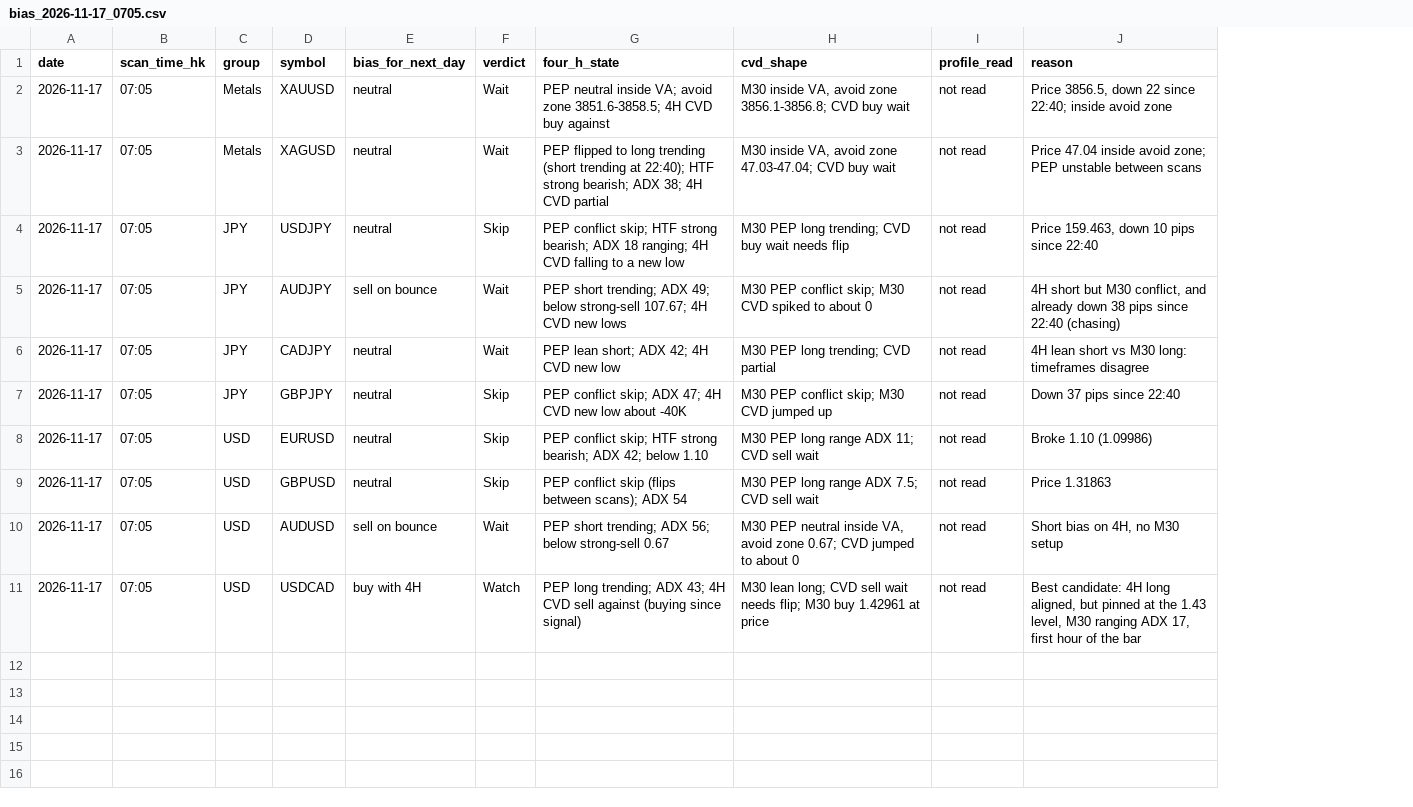
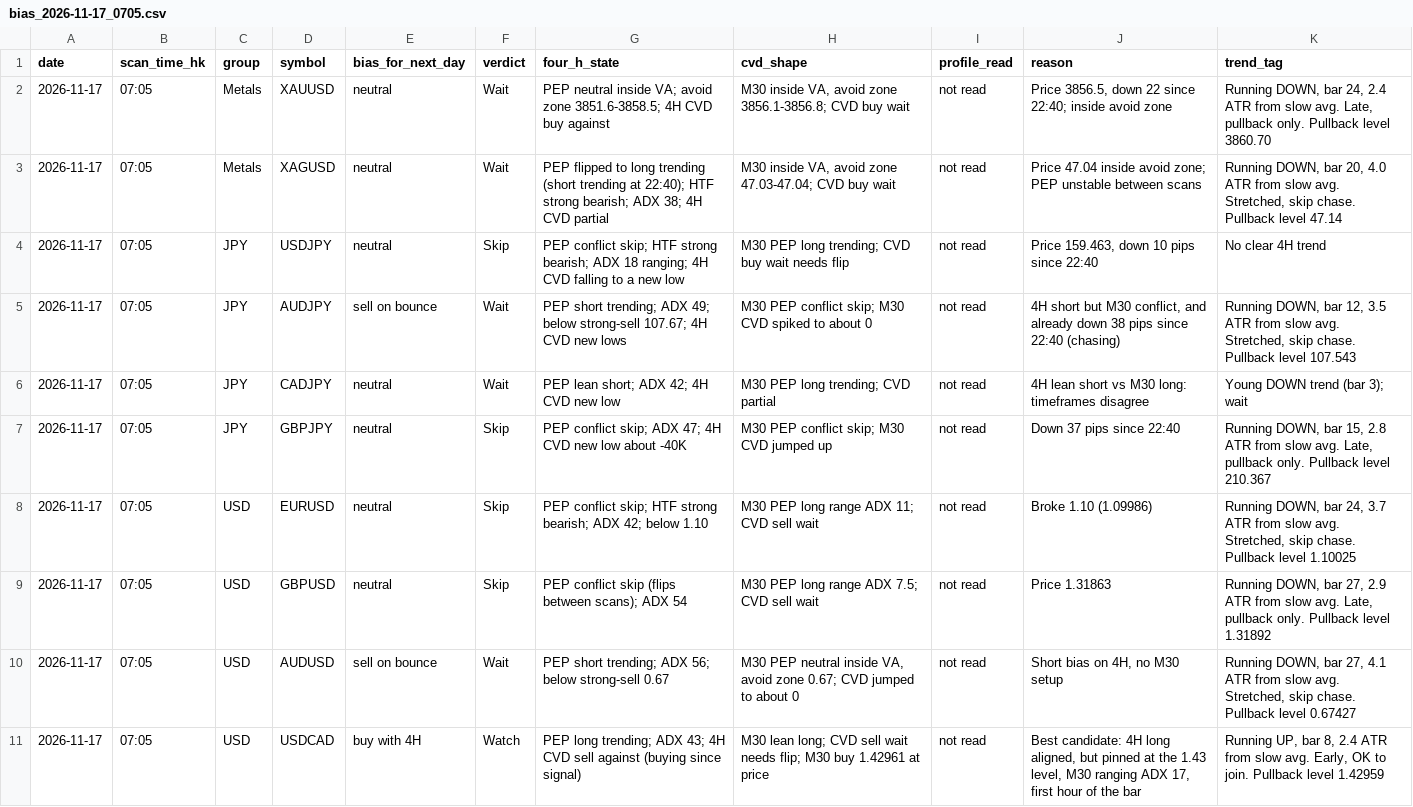
Before and after one commit to DeeNiece/vep, a CSV file: journal/data/bias_2026-11-17_0705.csv, drawn as a sheet; the diff names each change by its address in the sheet, - before the commit and + after, or states it on an @@ line.

```diff
--- a/journal/data/bias_2026-11-17_0705.csv
+++ b/journal/data/bias_2026-11-17_0705.csv
+column K (trend_tag), rows 2-11: Running DOWN, bar 24, 2.4 ATR from slow avg. Late, pullback only. Pullback level 3860.70 | Running DOWN, bar 20, 4.0 ATR from slow avg. Stretched, skip chase. Pullback level 47.14 | No clear 4H trend | Running DOWN, bar 12, 3.5 ATR from slow avg. Stretched, skip chase. Pullback level 107.543 | Young DOWN trend (bar 3); wait | Running DOWN, bar 15, 2.8 ATR from slow avg. Late, pullback only. Pullback level 210.367 | Running DOWN, bar 24, 3.7 ATR from slow avg. Stretched, skip chase. Pullback level 1.10025 | Running DOWN, bar 27, 2.9 ATR from slow avg. Late, pullback only. Pullback level 1.31892 | Running DOWN, bar 27, 4.1 ATR from slow avg. Stretched, skip chase. Pullback level 0.67427 | Running UP, bar 8, 2.4 ATR from slow avg. Early, OK to join. Pullback level 1.42959
```
Also changed, not shown: journal/data/bias_2026-11-16_1030.csv, journal/data/bias_2026-11-16_1455.csv, 3 other files.
